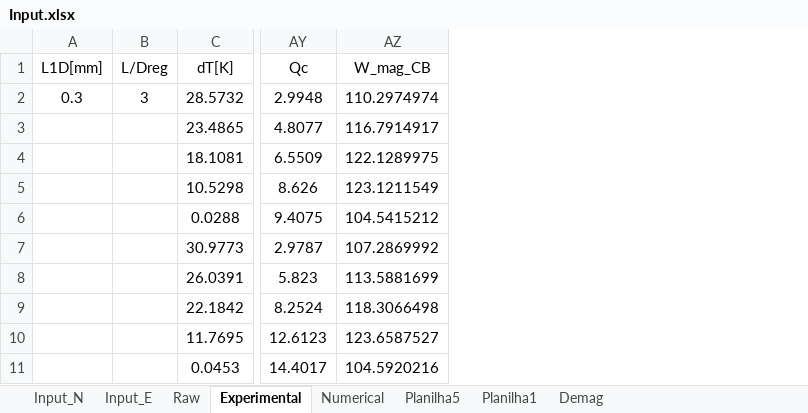
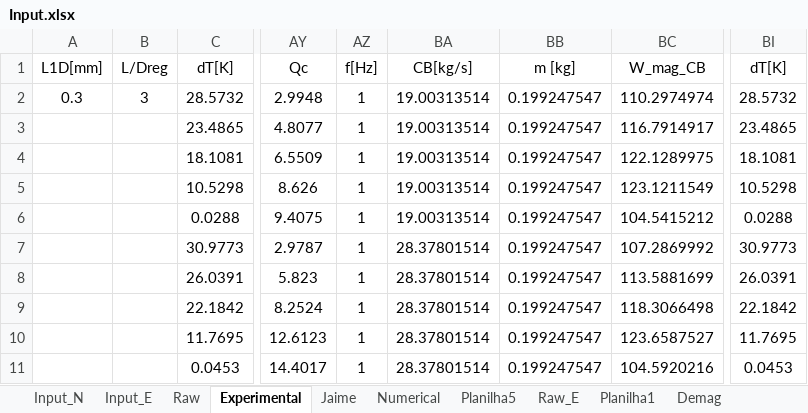
Before and after one commit to gfidelisp/Jupyter, an Excel workbook: Eta/Experimental/Input.xlsx, sheet Experimental, drawn as a sheet; only a part is shown, gaps mark what is left out; values as stored, in another font and other column widths than the file's, no borders; charts and pictures and conditional formats not drawn; the diff names each change by its address in the sheet, - before the commit and + after, or states it on an @@ line.

```diff
--- a/Eta/Experimental/Input.xlsx (sheet Experimental)
+++ b/Eta/Experimental/Input.xlsx (sheet Experimental)
+sheet tab: Jaime
+sheet tab: Raw_E
+column AZ (f[Hz]), rows 2-11: all 1
+column BA (CB[kg/s]), rows 2-11: 19.00313514 | 19.00313514 | 19.00313514 | 19.00313514 | 19.00313514 | 28.37801514 | 28.37801514 | 28.37801514 | 28.37801514 | 28.37801514
+column BB (m [kg]), rows 2-11: all 0.199247547
+column BI (dT[K]), rows 2-11: 28.5732 | 23.4865 | 18.1081 | 10.5298 | 0.0288 | 30.9773 | 26.0391 | 22.1842 | 11.7695 | 0.0453
```
Also changed, not shown: sheet Input_E, formulas that keep their value, charts or pictures, Eta/Multilayer Data.xlsx, 29 other files.
